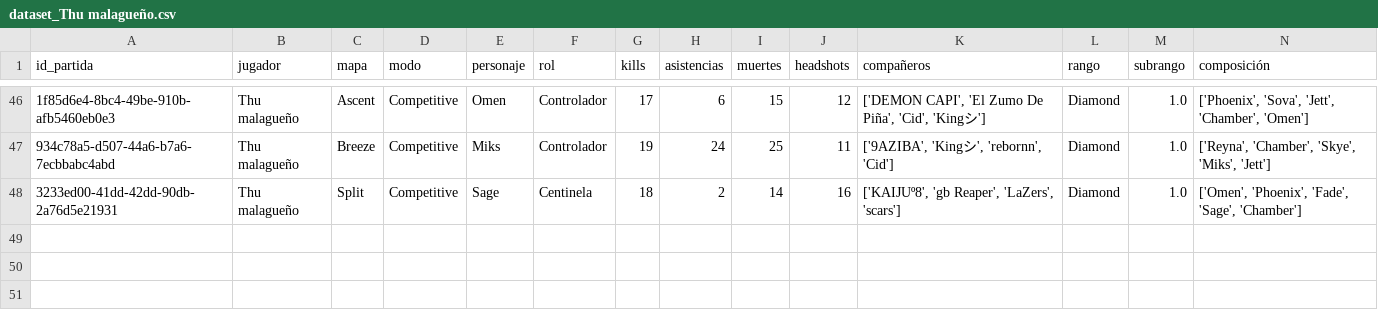
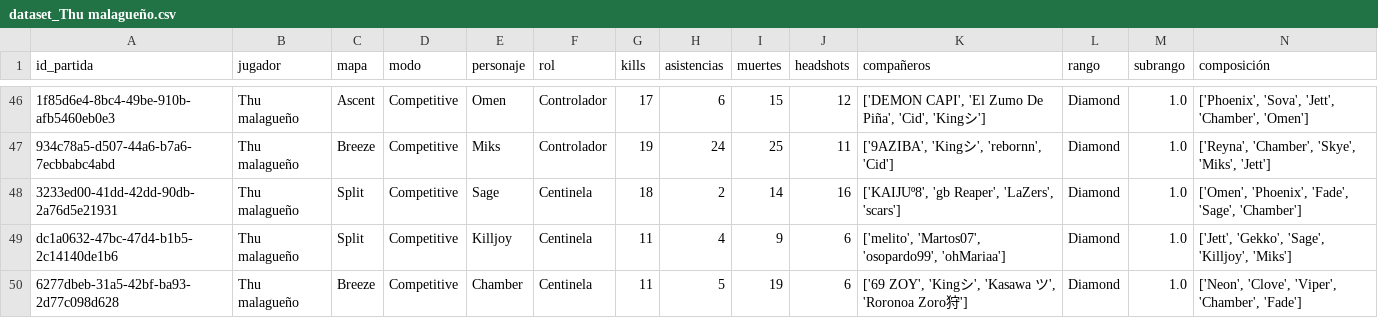
Before and after one commit to arondax/Proyecto-analisis, a CSV file: data/raw/dataset_Thu malagueño.csv, drawn as a sheet; only a part is shown, gaps mark what is left out; rows hold the shown columns only; the diff names each change by its address in the sheet, - before the commit and + after, or states it on an @@ line.

```diff
--- a/data/raw/dataset_Thu malagueño.csv
+++ b/data/raw/dataset_Thu malagueño.csv
+row 49: dc1a0632-47bc-47d4-b1b5-2c14140de1b6 | Thu malagueño | Split | Competitive | Killjoy | Centinela | 11 | 4 | 9 | 6 | ['melito', 'Martos07', 'osopardo99', 'ohMariaa'] | Diamond | 1.0 | ['Jett', 'Gekko', 'Sage', 'Killjoy', 'Miks']
+row 50: 6277dbeb-31a5-42bf-ba93-2d77c098d628 | Thu malagueño | Breeze | Competitive | Chamber | Centinela | 11 | 5 | 19 | 6 | ['69 ZOY', 'Kingシ', 'Kasawa ツ', 'Roronoa Zoro狩'] | Diamond | 1.0 | ['Neon', 'Clove', 'Viper', 'Chamber', 'Fade']
```
Also changed, not shown: data/raw/dataset_Eiri.csv, data/raw/dataset_Reshiram.csv, 22 other files.
